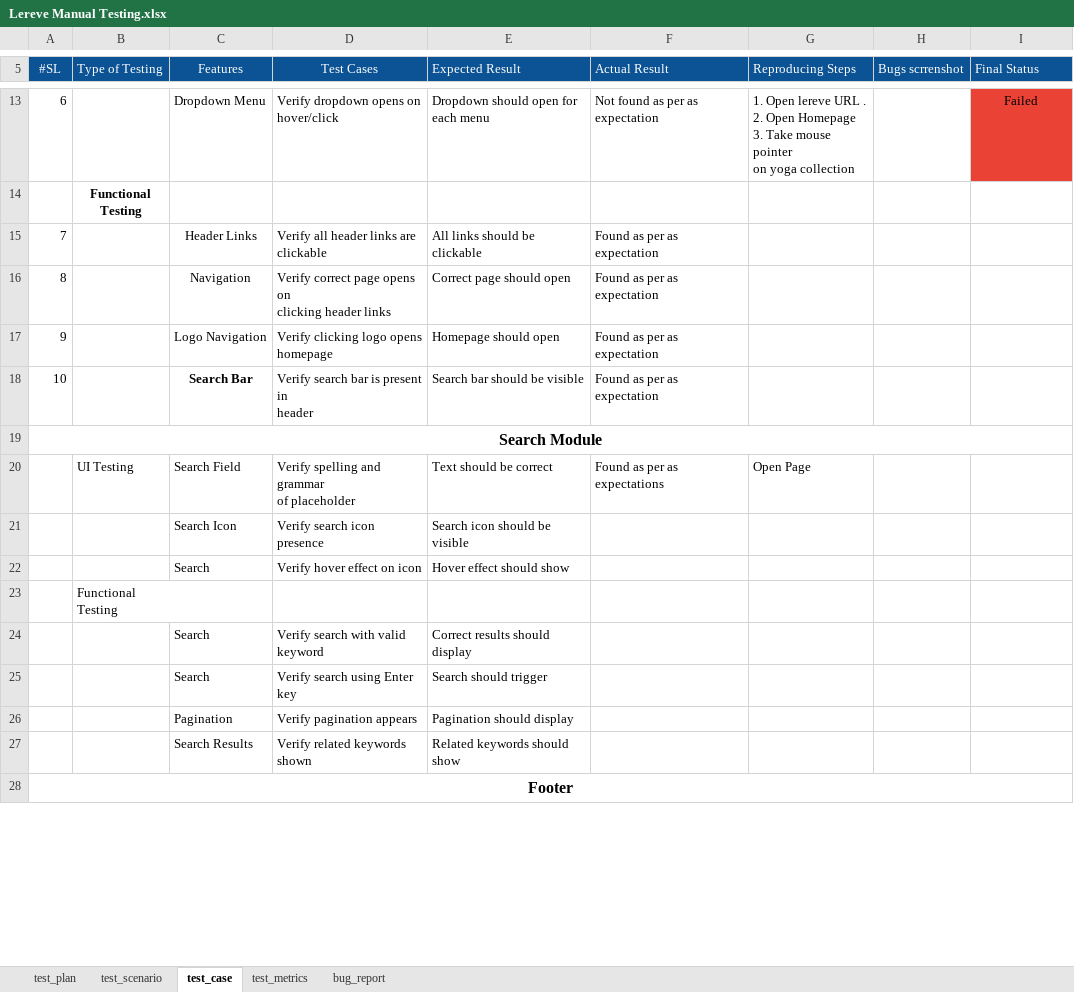
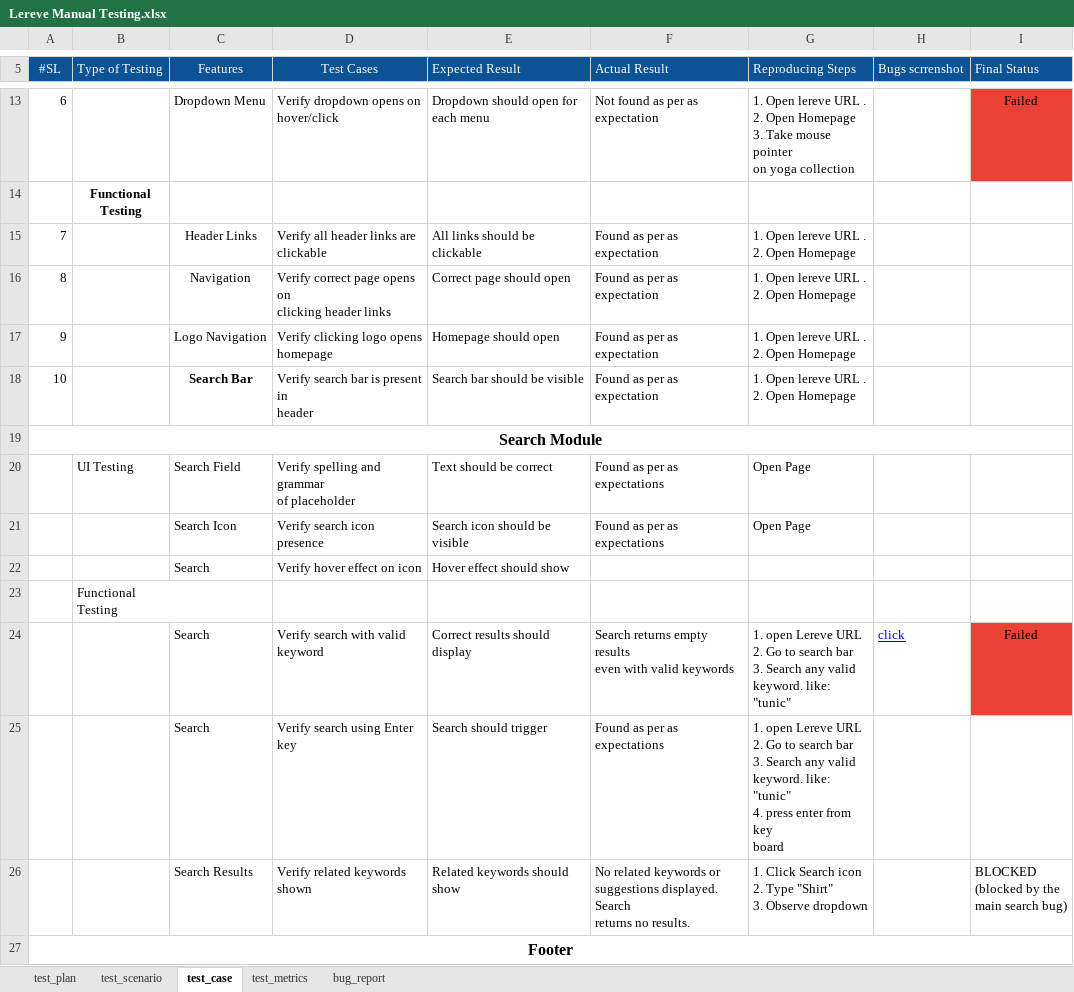
Before and after one commit to farzanamoon/lerevecraze_Manual_Testing, an Excel workbook: testCases/Lereve Manual Testing.xlsx, sheet test_case, drawn as a sheet; only a part is shown, gaps mark what is left out; values as stored, in another font and other column widths than the file's, no borders; charts and pictures not drawn; removed rows and columns are numbered as before the commit, all else as after; ↵ is a line break in a cell; the diff covers the shown part only; the diff names each change by its address in the sheet, - before the commit and + after, or states it on an @@ line.

Commit message:
test_case(actual_result)

```diff
--- a/testCases/Lereve Manual Testing.xlsx (sheet test_case)
+++ b/testCases/Lereve Manual Testing.xlsx (sheet test_case)
-G15:G18 (Reproducing Steps): (empty)
+G15:G18 (Reproducing Steps): 1. Open lereve URL . ↵ 2. Open Homepage
-F21 (Actual Result): (empty)
+F21 (Actual Result): Found as per as expectations
-G21 (Reproducing Steps): (empty)
+G21 (Reproducing Steps): Open Page
-row 24:  |  | Search | Verify search with valid ↵ keyword | Correct results should display
+row 24:  |  | Search | Verify search with valid ↵ keyword | Correct results should display | Search returns empty results ↵ even with valid keywords | 1. open Lereve URL ↵ 2. Go to search bar ↵ 3. Search any valid ↵ keyword. like: "tunic" | click | Failed
-F25 (Actual Result): (empty)
+F25 (Actual Result): Found as per as expectations
-G25 (Reproducing Steps): (empty)
+G25 (Reproducing Steps): 1. open Lereve URL ↵ 2. Go to search bar ↵ 3. Search any valid ↵ keyword. like: "tunic" ↵ 4. press enter from key ↵ board
-row 26:  |  | Pagination | Verify pagination appears | Pagination should display
-F26 (Actual Result): (empty)
+F26 (Actual Result): No related keywords or ↵ suggestions displayed. Search ↵ returns no results.
-G26 (Reproducing Steps): (empty)
+G26 (Reproducing Steps): 1. Click Search icon ↵ 2. Type "Shirt" ↵ 3. Observe dropdown
-I26 (Final Status): (empty)
+I26 (Final Status): BLOCKED ↵ (blocked by the ↵ main search bug)
```
Also changed, not shown: 2 added rows, 1 removed row, 21 edited cells and cell formats elsewhere in this sheet.
